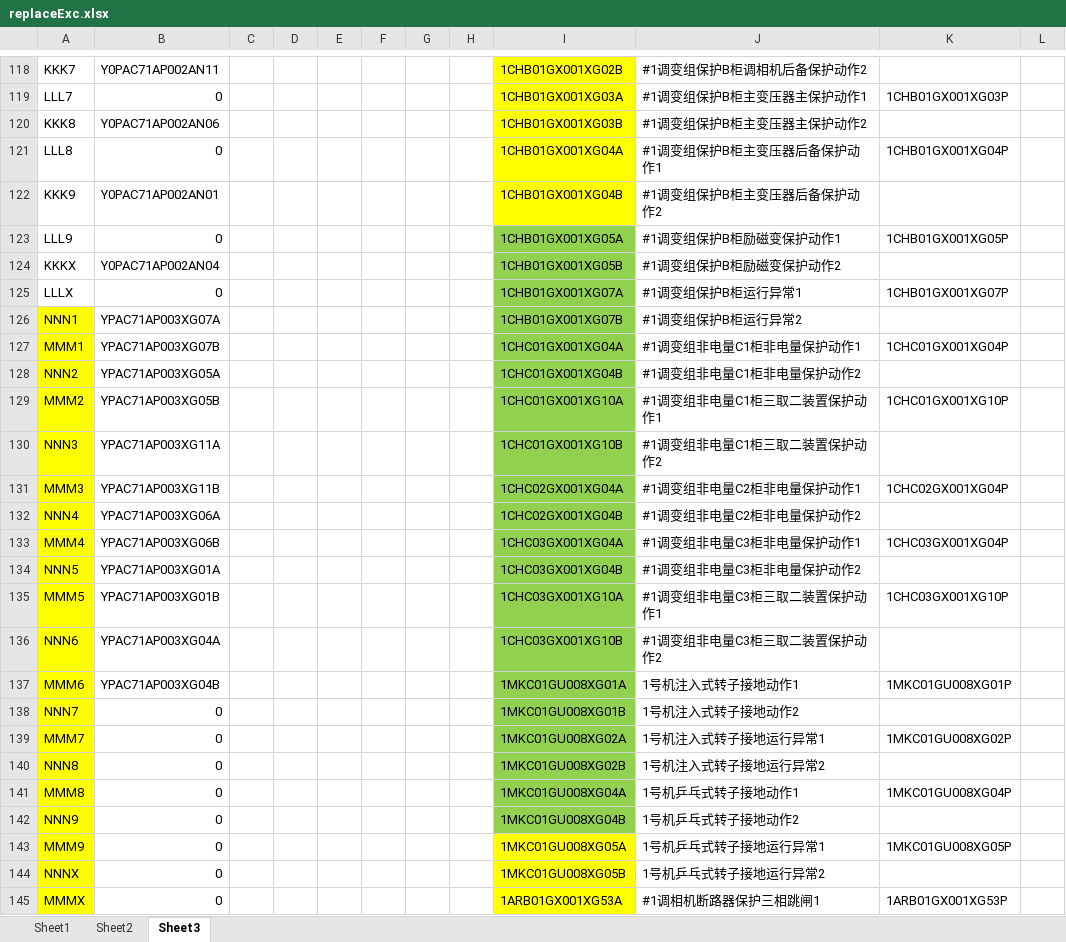
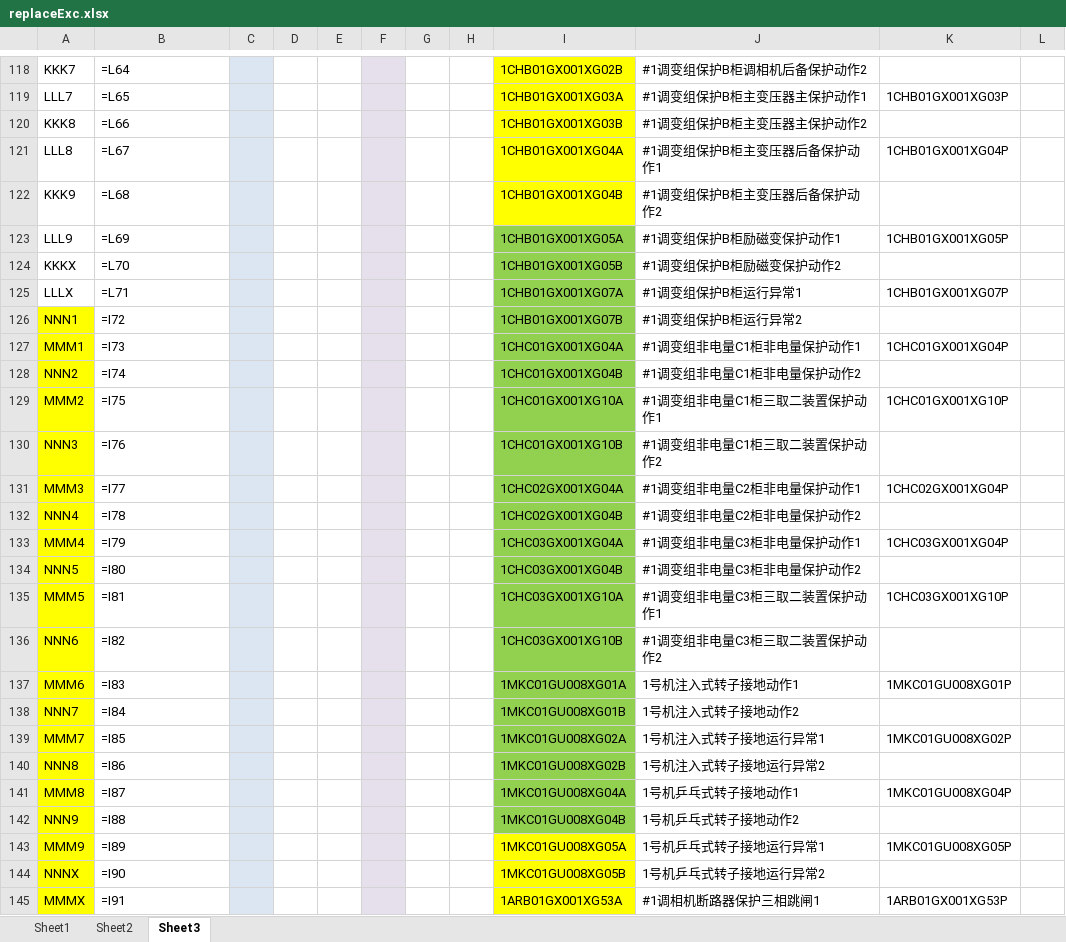
Before and after one commit to lileiming/ycn, an Excel workbook: 1.DCS_replace/4.out/replaceExc.xlsx, sheet Sheet3, drawn as a sheet; only a part is shown, gaps mark what is left out; values as stored, in another font and other column widths than the file's, no borders; formulas without a stored value are shown as written; the diff covers the shown part only; the diff names each change by its address in the sheet, - before the commit and + after, or states it on an @@ line.

```diff
--- a/1.DCS_replace/4.out/replaceExc.xlsx (sheet Sheet3)
+++ b/1.DCS_replace/4.out/replaceExc.xlsx (sheet Sheet3)
-B118: Y0PAC71AP002AN11
+B118: =L64
-C118:C145 fill: none
+C118:C145 fill: #DCE6F2
-F118:F145 fill: none
+F118:F145 fill: #E6E0EC
-B119: 0
+B119: =L65
-B120: Y0PAC71AP002AN06
+B120: =L66
-B121: 0
+B121: =L67
-B122: Y0PAC71AP002AN01
+B122: =L68
-B123: 0
+B123: =L69
-B124: Y0PAC71AP002AN04
+B124: =L70
-B125: 0
+B125: =L71
-B126: YPAC71AP003XG07A
+B126: =I72
-B127: YPAC71AP003XG07B
+B127: =I73
-B128: YPAC71AP003XG05A
+B128: =I74
-B129: YPAC71AP003XG05B
+B129: =I75
-B130: YPAC71AP003XG11A
+B130: =I76
-B131: YPAC71AP003XG11B
+B131: =I77
-B132: YPAC71AP003XG06A
+B132: =I78
-B133: YPAC71AP003XG06B
+B133: =I79
-B134: YPAC71AP003XG01A
+B134: =I80
-B135: YPAC71AP003XG01B
+B135: =I81
-B136: YPAC71AP003XG04A
+B136: =I82
-B137: YPAC71AP003XG04B
+B137: =I83
-B138: 0
+B138: =I84
-B139: 0
+B139: =I85
-B140: 0
+B140: =I86
-B141: 0
+B141: =I87
-B142: 0
+B142: =I88
-B143: 0
+B143: =I89
-B144: 0
+B144: =I90
-B145: 0
+B145: =I91
```
Also changed, not shown: 132 edited cells and cell formats elsewhere in this sheet, 1 other file.
